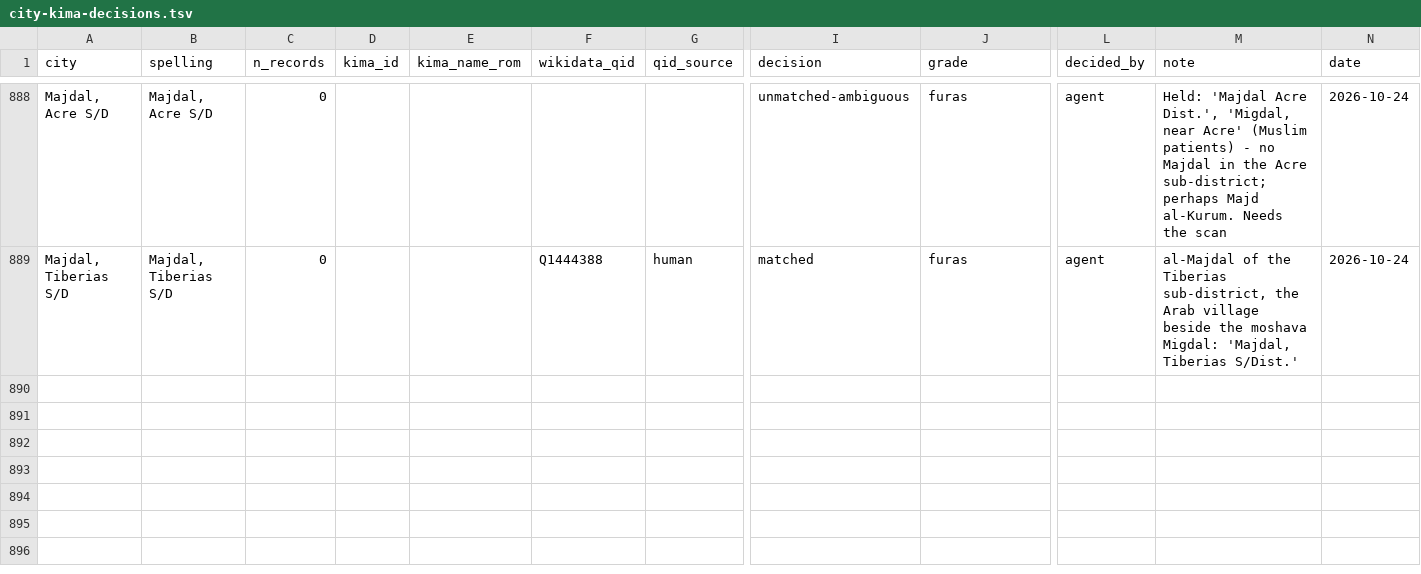
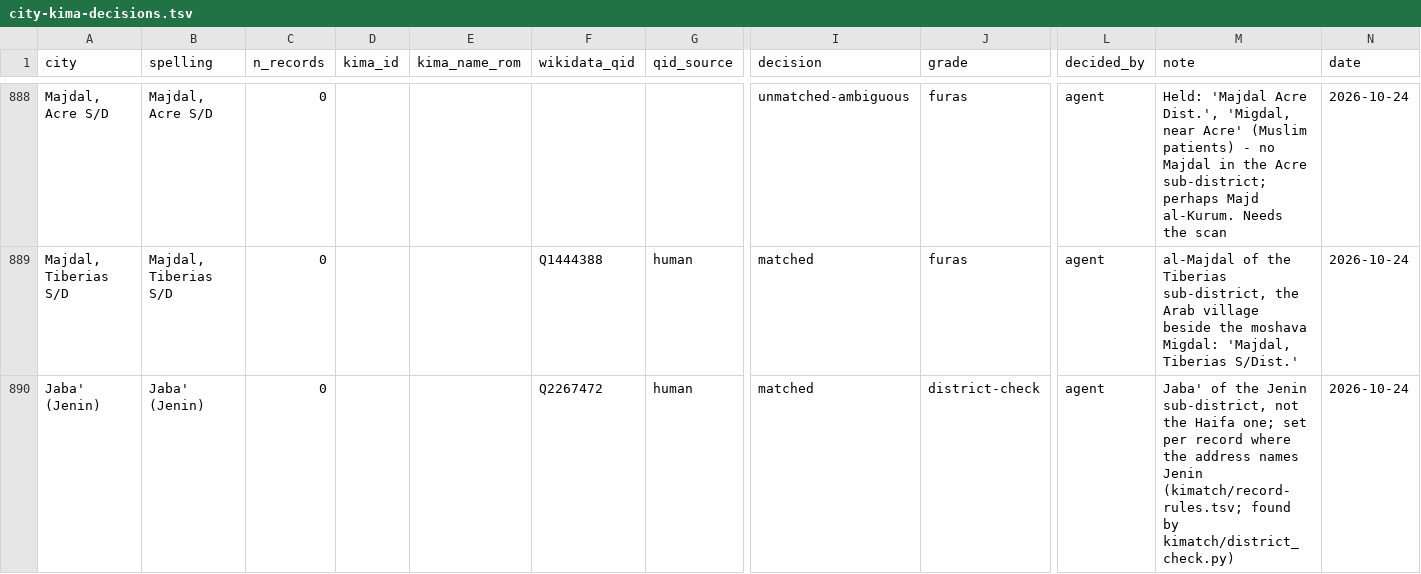
Before and after one commit to sinairusinek/Hospital-Registers, a TSV file: kimatch/city-kima-decisions.tsv, drawn as a sheet; only a part is shown, gaps mark what is left out; rows hold the shown columns only; the diff covers the shown part only; the diff names each change by its address in the sheet, - before the commit and + after, or states it on an @@ line.

```diff
--- a/kimatch/city-kima-decisions.tsv
+++ b/kimatch/city-kima-decisions.tsv
+row 890: Jaba' (Jenin) | Jaba' (Jenin) | 0 |  |  | Q2267472 | human | matched | district-check | agent | Jaba' of the Jenin sub-district, not the Haifa one; set per record where the address names Jenin (kimatch/record-rules.tsv; found by kimatch/district_check.py) | 2026-10-24
```
Also changed, not shown: 1 added row and 6 edited cells elsewhere in this file, data/public/place-coords.tsv, kimatch/record-rules.tsv, 4 other files.
